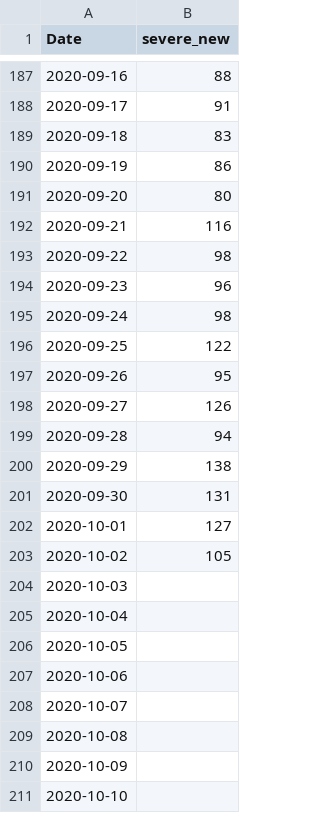
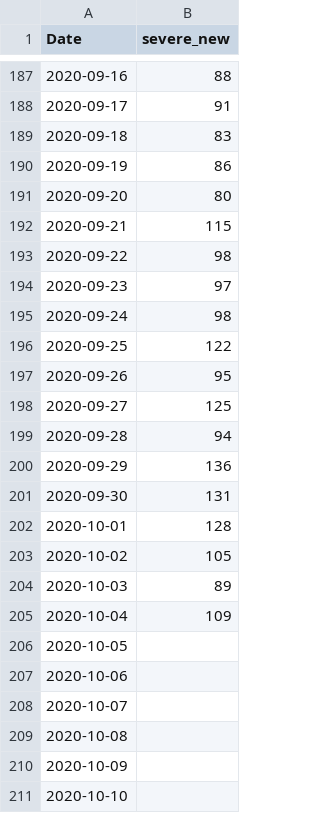
Before and after one commit to asafpr/COVID19_data, a CSV file: new_severe_cases.csv, drawn as a sheet; only a part is shown, gaps mark what is left out.

Commit message:
update Oct-5

```diff
--- a/new_severe_cases.csv
+++ b/new_severe_cases.csv
@@ -191,5 +191,5 @@
 2020-09-20,80
-2020-09-21,116
+2020-09-21,115
 2020-09-22,98
-2020-09-23,96
+2020-09-23,97
 2020-09-24,98
@@ -197,10 +197,10 @@
 2020-09-26,95
-2020-09-27,126
+2020-09-27,125
 2020-09-28,94
-2020-09-29,138
+2020-09-29,136
 2020-09-30,131
-2020-10-01,127
+2020-10-01,128
 2020-10-02,105
-2020-10-03,
-2020-10-04,
+2020-10-03,89
+2020-10-04,109
 2020-10-05,
```
